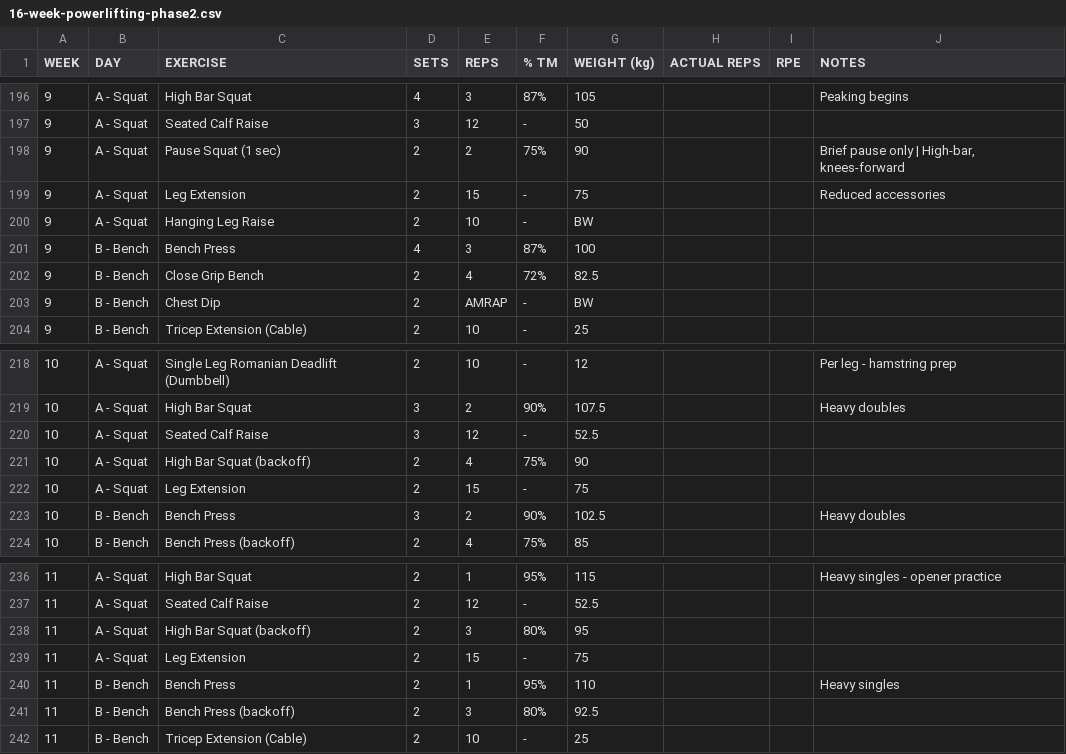
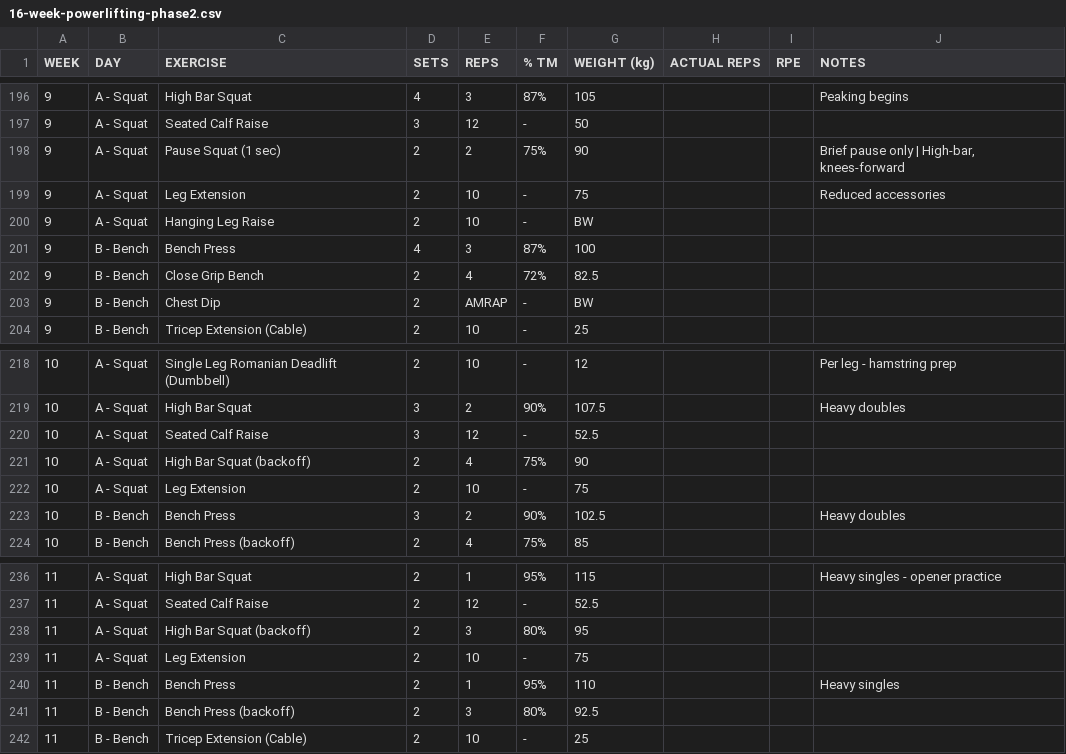
Before and after one commit to kieran-osgood/hevy-import, a CSV file: 16-week-powerlifting-phase2.csv, drawn as a sheet; only a part is shown, gaps mark what is left out.

```diff
--- a/16-week-powerlifting-phase2.csv
+++ b/16-week-powerlifting-phase2.csv
@@ -198,3 +198,3 @@ WEEK,DAY,EXERCISE,SETS,REPS,% TM,WEIGHT (kg),ACTUAL REPS,RPE,NOTES
 9,A - Squat,Pause Squat (1 sec),2,2,75%,90,,,"Brief pause only | High-bar, knees-forward"
-9,A - Squat,Leg Extension,2,15,-,75,,,Reduced accessories
+9,A - Squat,Leg Extension,2,10,-,75,,,Reduced accessories
 9,A - Squat,Hanging Leg Raise,2,10,-,BW,,,
@@ -221,3 +221,3 @@ WEEK,DAY,EXERCISE,SETS,REPS,% TM,WEIGHT (kg),ACTUAL REPS,RPE,NOTES
 10,A - Squat,High Bar Squat (backoff),2,4,75%,90,,,
-10,A - Squat,Leg Extension,2,15,-,75,,,
+10,A - Squat,Leg Extension,2,10,-,75,,,
 10,B - Bench,Bench Press,3,2,90%,102.5,,,Heavy doubles
@@ -238,3 +238,3 @@ WEEK,DAY,EXERCISE,SETS,REPS,% TM,WEIGHT (kg),ACTUAL REPS,RPE,NOTES
 11,A - Squat,High Bar Squat (backoff),2,3,80%,95,,,
-11,A - Squat,Leg Extension,2,15,-,75,,,
+11,A - Squat,Leg Extension,2,10,-,75,,,
 11,B - Bench,Bench Press,2,1,95%,110,,,Heavy singles
```
